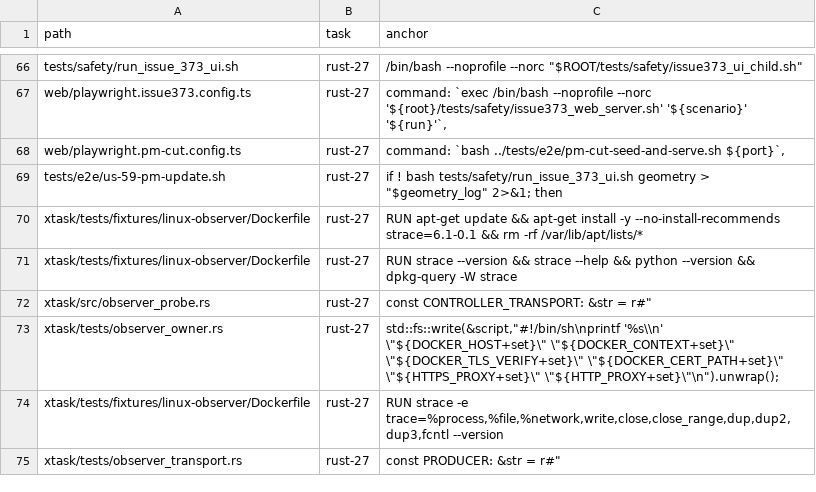
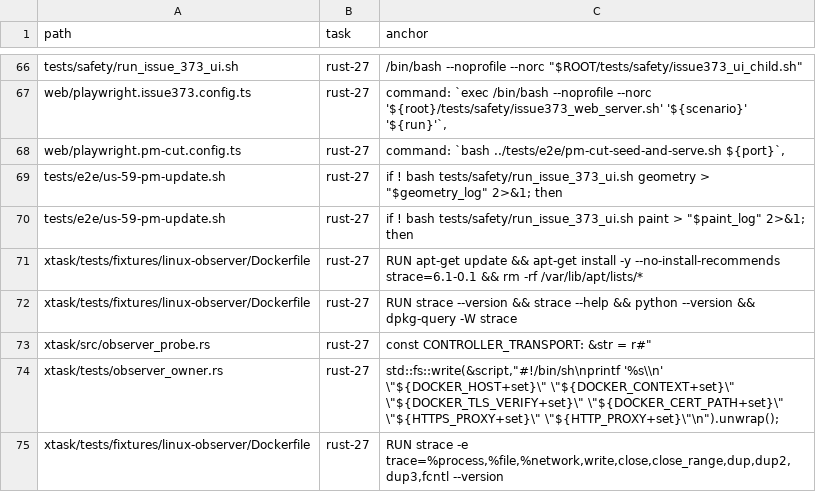
Before and after one commit to fyodoriv/careerbrew, a CSV file: docs/plans/2026-11-04-rust-embedded-anchors.csv, drawn as a sheet; only a part is shown, gaps mark what is left out; the shorter side is filled out with more unchanged rows; the diff names each change by its address in the sheet, - before the commit and + after, or states it on an @@ line.

```diff
--- a/docs/plans/2026-11-04-rust-embedded-anchors.csv
+++ b/docs/plans/2026-11-04-rust-embedded-anchors.csv
+row 70: tests/e2e/us-59-pm-update.sh | rust-27 | if ! bash tests/safety/run_issue_373_ui.sh paint > "$paint_log" 2>&1; then
```
Also changed, not shown: docs/plans/rust-inventory.d/pm-cut-notes.csv, 16 other files.
